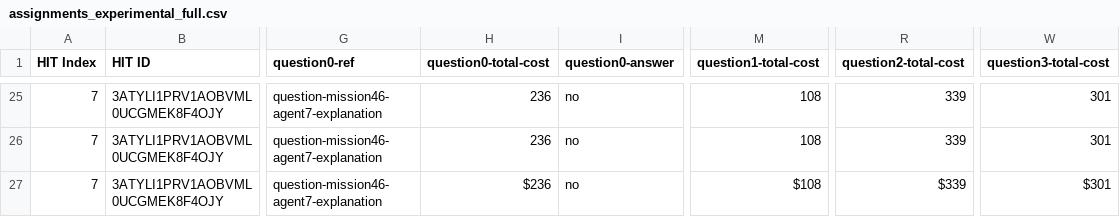
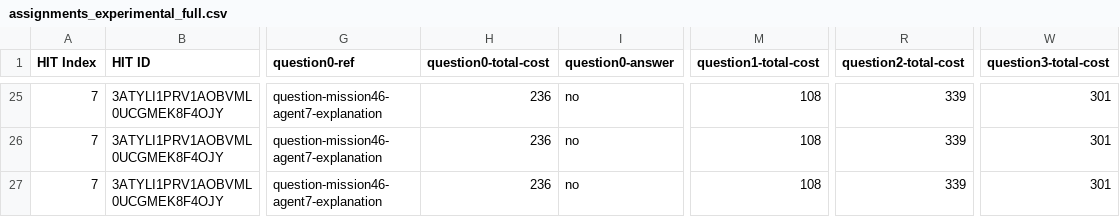
Before and after one commit to cmu-able/explainable-planning, a CSV file: XPlanningEvaluation/resources/mobilerobot/study/prefalign/mturk/assignments/assignments_experimental_full.csv, drawn as a sheet; only a part is shown, gaps mark what is left out; the diff names each change by its address in the sheet, - before the commit and + after, or states it on an @@ line.

Commit message:
Removed $ from assignments_experimental_full.csv

```diff
--- a/XPlanningEvaluation/resources/mobilerobot/study/prefalign/mturk/assignments/assignments_experimental_full.csv
+++ b/XPlanningEvaluation/resources/mobilerobot/study/prefalign/mturk/assignments/assignments_experimental_full.csv
-H27 (question0-total-cost): $236
+H27 (question0-total-cost): 236
-M27 (question1-total-cost): $108
+M27 (question1-total-cost): 108
-R27 (question2-total-cost): $339
+R27 (question2-total-cost): 339
-W27 (question3-total-cost): $301
+W27 (question3-total-cost): 301
```
